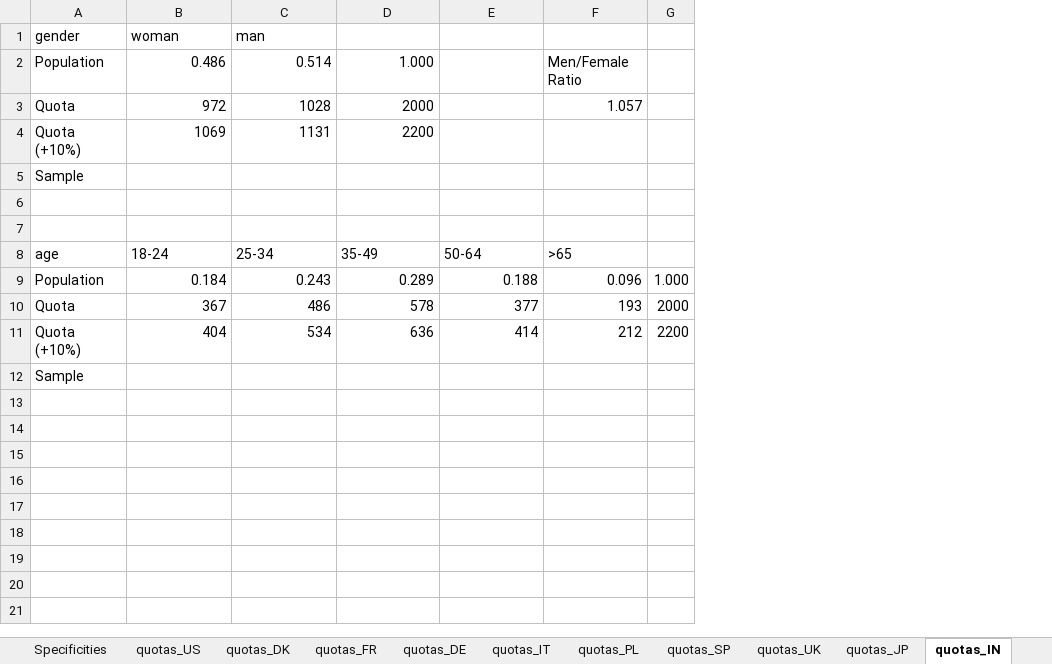
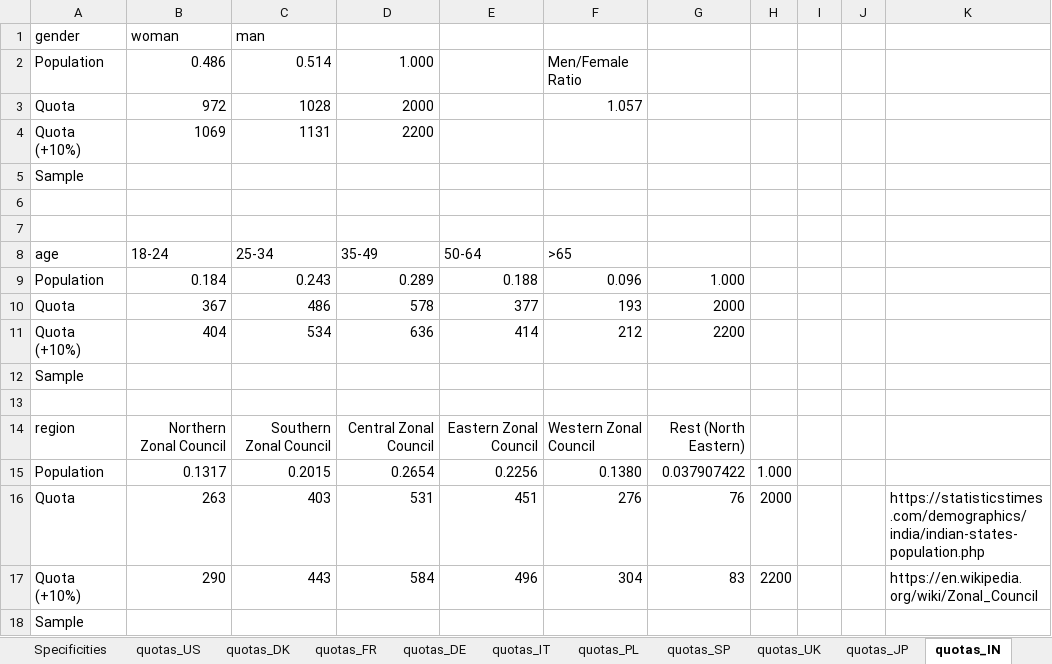
Before and after one commit to mariuslehenaff/oecd_climate, an Excel workbook: questionnaires/countries_specificities.xlsx, sheet quotas_IN, drawn as a sheet; values as stored, in another font and other column widths than the file's, no borders; addresses are those after the commit; the diff names each change by its address in the sheet, - before the commit and + after, or states it on an @@ line.

Commit message:
Added regions for IND, UK, ITA

```diff
--- a/questionnaires/countries_specificities.xlsx (sheet quotas_IN)
+++ b/questionnaires/countries_specificities.xlsx (sheet quotas_IN)
+column G, rows 9-11: 1.000 | 2000 | 2200
+column I, empty
+column J, empty
+column K, empty
-H9: 1.000
+H9: (empty)
-H10: 2000
+H10: (empty)
-H11: 2200
+H11: (empty)
+row 13: (empty)
+row 14: region | Northern Zonal Council | Southern Zonal Council | Central Zonal Council | Eastern Zonal Council | Western Zonal Council | Rest (North Eastern)
+row 15: Population | 0.1317 | 0.2015 | 0.2654 | 0.2256 | 0.1380 | 0.037907422 | 1.000
+row 16: Quota | 263 | 403 | 531 | 451 | 276 | 76 | 2000 |  |  | https://statisticstimes.com/demographics/india/indian-states-population.php
+row 17: Quota (+10%) | 290 | 443 | 584 | 496 | 304 | 83 | 2200 |  |  | https://en.wikipedia.org/wiki/Zonal_Council
+row 18: Sample
```
Also changed, not shown: sheet quotas_IT.
